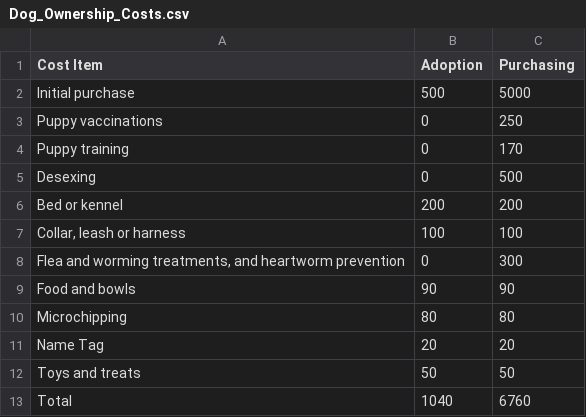
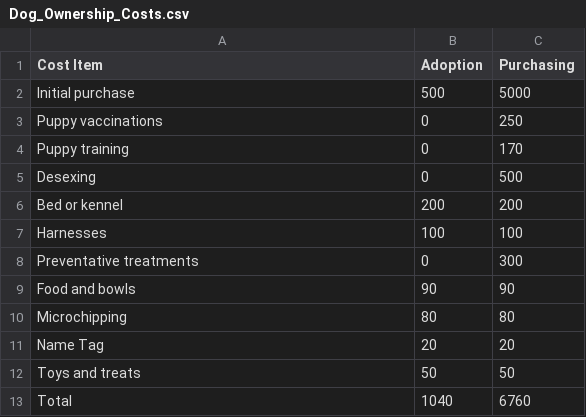
Before and after one commit to riwpink8/riwpink8.github.io, a CSV file: Dog_Ownership_Costs.csv, drawn as a sheet.

Commit message:
Edited colour theme and fixed formatting issues, ready for additional data

```diff
--- a/Dog_Ownership_Costs.csv
+++ b/Dog_Ownership_Costs.csv
@@ -6,4 +6,4 @@ Desexing,0,500
 Bed or kennel,200,200
-"Collar, leash or harness",100,100
-"Flea and worming treatments, and heartworm prevention ",0,300
+Harnesses,100,100
+Preventative treatments,0,300
 Food and bowls,90,90
```
Also changed, not shown: 4 other files.
